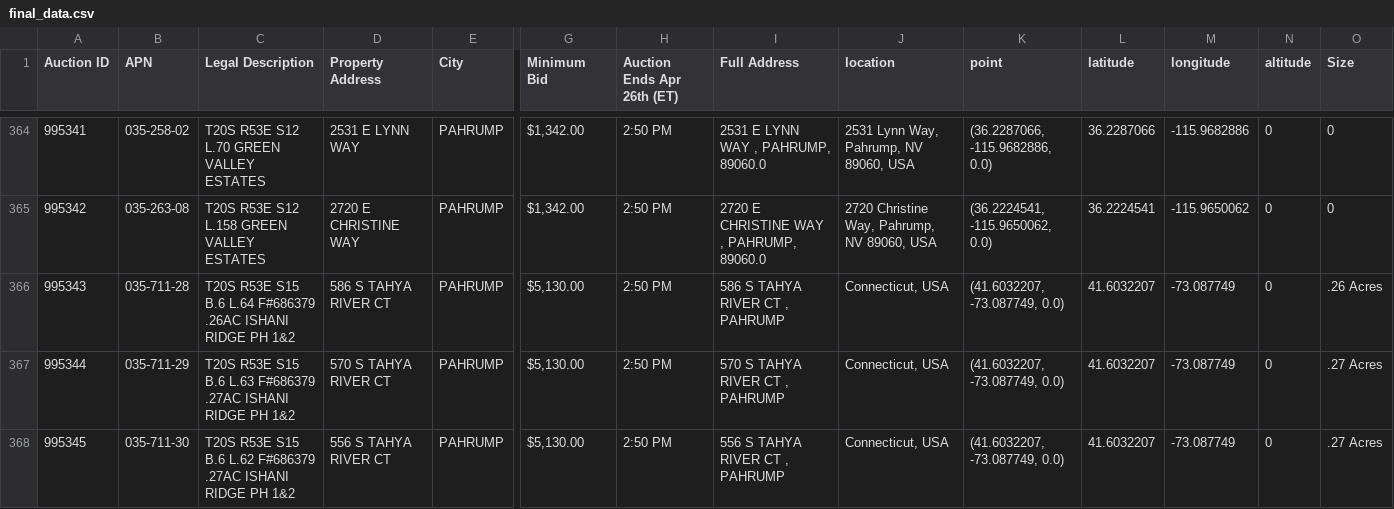
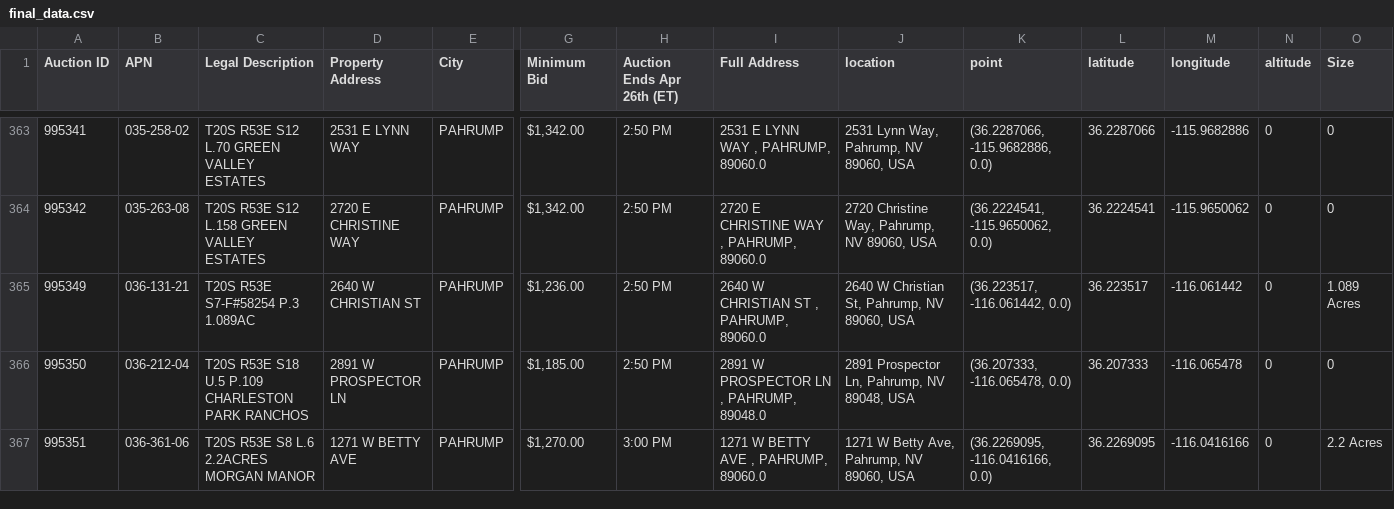
Before and after one commit to balanced-energy/plot-lots, a CSV file: data/data/final_data.csv (was data_cleaning/data/final_data.csv), drawn as a sheet; only a part is shown, gaps mark what is left out; the shorter side is filled out with more unchanged rows; rows hold the shown columns only; the diff covers the shown part only; the diff names each change by its address in the sheet, - before the commit and + after, or states it on an @@ line.

```diff
--- a/data_cleaning/data/final_data.csv
+++ b/data/data/final_data.csv
-row 366: 995343 | 035-711-28 | T20S R53E S15 B.6 L.64 F#686379 .26AC ISHANI RIDGE PH 1&2 | 586 S TAHYA RIVER CT | PAHRUMP | $5,130.00 | 2:50 PM | 586 S TAHYA RIVER CT , PAHRUMP | Connecticut, USA | (41.6032207, -73.087749, 0.0) | 41.6032207 | -73.087749 | 0 | .26 Acres
-row 367: 995344 | 035-711-29 | T20S R53E S15 B.6 L.63 F#686379 .27AC ISHANI RIDGE PH 1&2 | 570 S TAHYA RIVER CT | PAHRUMP | $5,130.00 | 2:50 PM | 570 S TAHYA RIVER CT , PAHRUMP | Connecticut, USA | (41.6032207, -73.087749, 0.0) | 41.6032207 | -73.087749 | 0 | .27 Acres
-row 368: 995345 | 035-711-30 | T20S R53E S15 B.6 L.62 F#686379 .27AC ISHANI RIDGE PH 1&2 | 556 S TAHYA RIVER CT | PAHRUMP | $5,130.00 | 2:50 PM | 556 S TAHYA RIVER CT , PAHRUMP | Connecticut, USA | (41.6032207, -73.087749, 0.0) | 41.6032207 | -73.087749 | 0 | .27 Acres
```
Also changed, not shown: 6 removed rows elsewhere in this file, 9 other files.
